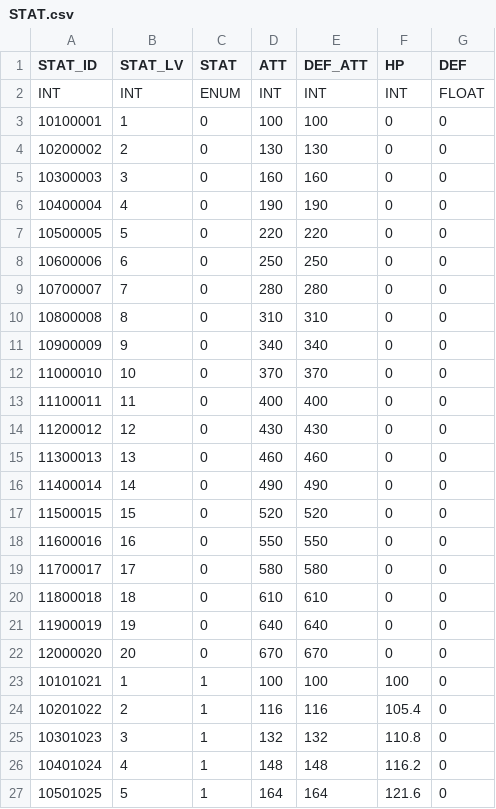
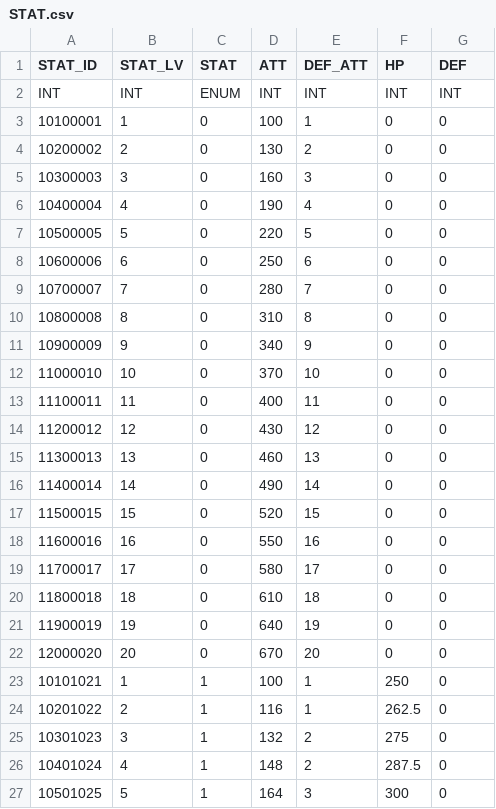
Before and after one commit to leemjmorris/Unity-Garden_Hero, a CSV file: Unity-Garden_Hero/Assets/Resources/CSV/STAT.csv, drawn as a sheet; only a part is shown; the diff covers the shown part only.

```diff
--- a/Unity-Garden_Hero/Assets/Resources/CSV/STAT.csv
+++ b/Unity-Garden_Hero/Assets/Resources/CSV/STAT.csv
@@ -1,27 +1,27 @@
 "STAT_ID","STAT_LV","STAT","ATT","DEF_ATT","HP","DEF"
-"INT","INT","ENUM","INT","INT","INT","FLOAT"
-"10100001","1","0","100","100","0","0"
-"10200002","2","0","130","130","0","0"
-"10300003","3","0","160","160","0","0"
-"10400004","4","0","190","190","0","0"
-"10500005","5","0","220","220","0","0"
-"10600006","6","0","250","250","0","0"
-"10700007","7","0","280","280","0","0"
-"10800008","8","0","310","310","0","0"
-"10900009","9","0","340","340","0","0"
-"11000010","10","0","370","370","0","0"
-"11100011","11","0","400","400","0","0"
-"11200012","12","0","430","430","0","0"
-"11300013","13","0","460","460","0","0"
-"11400014","14","0","490","490","0","0"
-"11500015","15","0","520","520","0","0"
-"11600016","16","0","550","550","0","0"
-"11700017","17","0","580","580","0","0"
-"11800018","18","0","610","610","0","0"
-"11900019","19","0","640","640","0","0"
-"12000020","20","0","670","670","0","0"
-"10101021","1","1","100","100","100","0"
-"10201022","2","1","116","116","105.4","0"
-"10301023","3","1","132","132","110.8","0"
-"10401024","4","1","148","148","116.2","0"
-"10501025","5","1","164","164","121.6","0"
+"INT","INT","ENUM","INT","INT","INT","INT"
+"10100001","1","0","100","1","0","0"
+"10200002","2","0","130","2","0","0"
+"10300003","3","0","160","3","0","0"
+"10400004","4","0","190","4","0","0"
+"10500005","5","0","220","5","0","0"
+"10600006","6","0","250","6","0","0"
+"10700007","7","0","280","7","0","0"
+"10800008","8","0","310","8","0","0"
+"10900009","9","0","340","9","0","0"
+"11000010","10","0","370","10","0","0"
+"11100011","11","0","400","11","0","0"
+"11200012","12","0","430","12","0","0"
+"11300013","13","0","460","13","0","0"
+"11400014","14","0","490","14","0","0"
+"11500015","15","0","520","15","0","0"
+"11600016","16","0","550","16","0","0"
+"11700017","17","0","580","17","0","0"
+"11800018","18","0","610","18","0","0"
+"11900019","19","0","640","19","0","0"
+"12000020","20","0","670","20","0","0"
+"10101021","1","1","100","1","250","0"
+"10201022","2","1","116","1","262.5","0"
+"10301023","3","1","132","2","275","0"
+"10401024","4","1","148","2","287.5","0"
+"10501025","5","1","164","3","300","0"
```
Also changed, not shown: 70 edited cells elsewhere in this file, Unity-Garden_Hero/Assets/Resources/CSV/BOSS.csv, Unity-Garden_Hero/Assets/Resources/CSV/CONS.csv, 11 other files.
